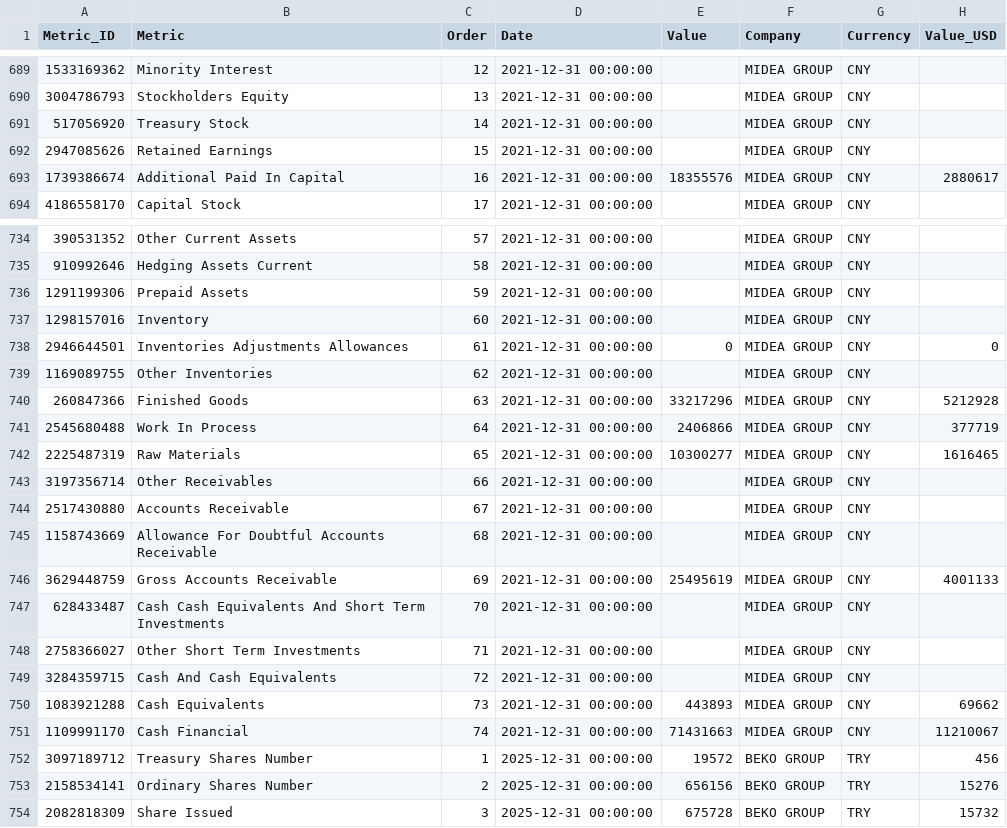
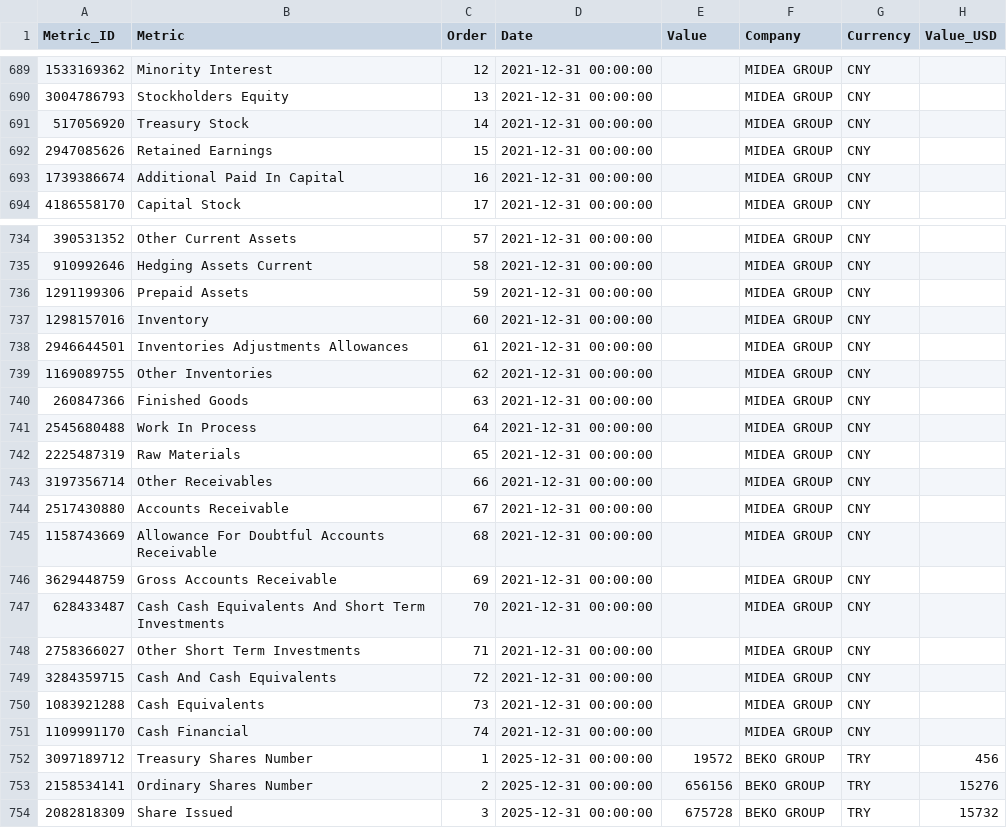
Before and after one commit to aliyigityavas/financials, a CSV file: balance_sheet.csv, drawn as a sheet; only a part is shown, gaps mark what is left out; the diff covers the shown part only.

```diff
--- a/balance_sheet.csv
+++ b/balance_sheet.csv
@@ -692,3 +692,3 @@ Metric_ID,Metric,Order,Date,Value,Company,Currency,Value_USD
 2947085626,Retained Earnings,15,2021-12-31 00:00:00,,MIDEA GROUP,CNY,
-1739386674,Additional Paid In Capital,16,2021-12-31 00:00:00,18355576,MIDEA GROUP,CNY,2880617
+1739386674,Additional Paid In Capital,16,2021-12-31 00:00:00,,MIDEA GROUP,CNY,
 4186558170,Capital Stock,17,2021-12-31 00:00:00,,MIDEA GROUP,CNY,
@@ -737,7 +737,7 @@ Metric_ID,Metric,Order,Date,Value,Company,Currency,Value_USD
 1298157016,Inventory,60,2021-12-31 00:00:00,,MIDEA GROUP,CNY,
-2946644501,Inventories Adjustments Allowances,61,2021-12-31 00:00:00,0,MIDEA GROUP,CNY,0
+2946644501,Inventories Adjustments Allowances,61,2021-12-31 00:00:00,,MIDEA GROUP,CNY,
 1169089755,Other Inventories,62,2021-12-31 00:00:00,,MIDEA GROUP,CNY,
-260847366,Finished Goods,63,2021-12-31 00:00:00,33217296,MIDEA GROUP,CNY,5212928
-2545680488,Work In Process,64,2021-12-31 00:00:00,2406866,MIDEA GROUP,CNY,377719
-2225487319,Raw Materials,65,2021-12-31 00:00:00,10300277,MIDEA GROUP,CNY,1616465
+260847366,Finished Goods,63,2021-12-31 00:00:00,,MIDEA GROUP,CNY,
+2545680488,Work In Process,64,2021-12-31 00:00:00,,MIDEA GROUP,CNY,
+2225487319,Raw Materials,65,2021-12-31 00:00:00,,MIDEA GROUP,CNY,
 3197356714,Other Receivables,66,2021-12-31 00:00:00,,MIDEA GROUP,CNY,
@@ -745,3 +745,3 @@ Metric_ID,Metric,Order,Date,Value,Company,Currency,Value_USD
 1158743669,Allowance For Doubtful Accounts Receivable,68,2021-12-31 00:00:00,,MIDEA GROUP,CNY,
-3629448759,Gross Accounts Receivable,69,2021-12-31 00:00:00,25495619,MIDEA GROUP,CNY,4001133
+3629448759,Gross Accounts Receivable,69,2021-12-31 00:00:00,,MIDEA GROUP,CNY,
 628433487,Cash Cash Equivalents And Short Term Investments,70,2021-12-31 00:00:00,,MIDEA GROUP,CNY,
@@ -749,4 +749,4 @@ Metric_ID,Metric,Order,Date,Value,Company,Currency,Value_USD
 3284359715,Cash And Cash Equivalents,72,2021-12-31 00:00:00,,MIDEA GROUP,CNY,
-1083921288,Cash Equivalents,73,2021-12-31 00:00:00,443893,MIDEA GROUP,CNY,69662
-1109991170,Cash Financial,74,2021-12-31 00:00:00,71431663,MIDEA GROUP,CNY,11210067
+1083921288,Cash Equivalents,73,2021-12-31 00:00:00,,MIDEA GROUP,CNY,
+1109991170,Cash Financial,74,2021-12-31 00:00:00,,MIDEA GROUP,CNY,
 3097189712,Treasury Shares Number,1,2025-12-31 00:00:00,19572,BEKO GROUP,TRY,456
```
Also changed, not shown: 24 edited cells elsewhere in this file, financials.csv, statistics.csv.
